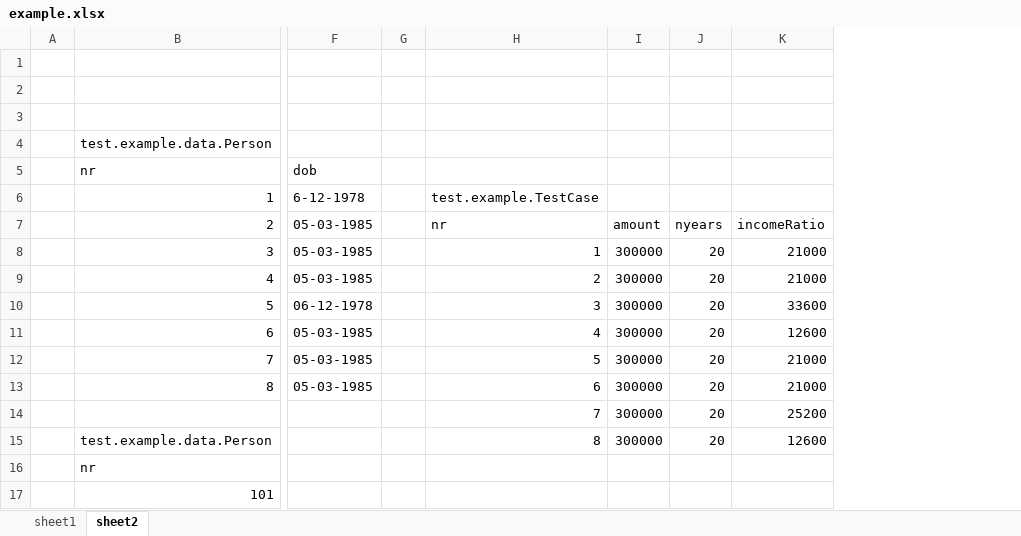
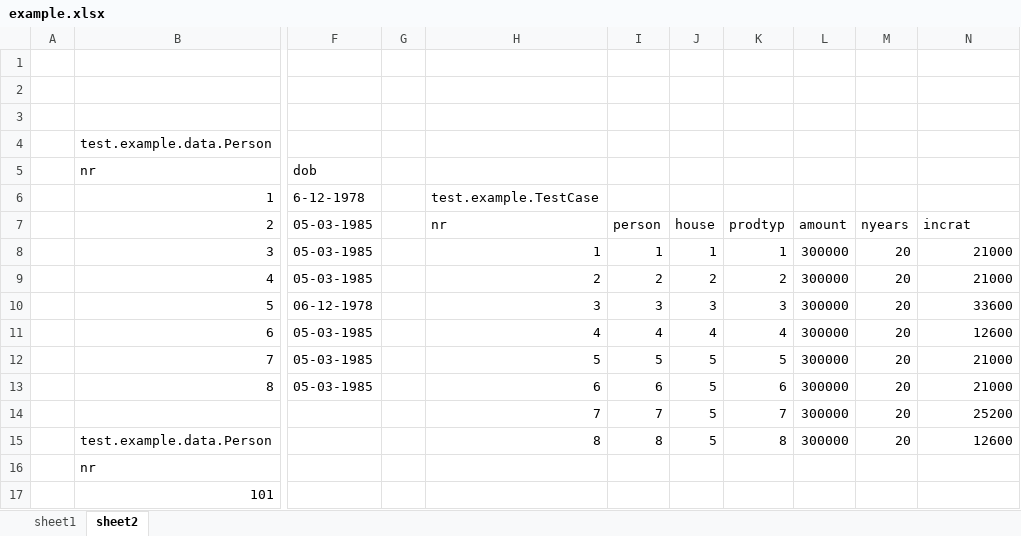
Before and after one commit to robinbakkerus/junit-xslx-loader8, an Excel workbook: example/example.xlsx, sheet sheet2, drawn as a sheet; only a part is shown, gaps mark what is left out; values as stored, in another font and other column widths than the file's, no cell formats; addresses are those after the commit; the diff names each change by its address in the sheet, - before the commit and + after, or states it on an @@ line.

```diff
--- a/example/example.xlsx (sheet sheet2)
+++ b/example/example.xlsx (sheet sheet2)
+column I, rows 7-15: person | 1 | 2 | 3 | 4 | 5 | 6 | 7 | 8
+column J, rows 7-15: house | 1 | 2 | 3 | 4 | 5 | 5 | 5 | 5
+column K, rows 7-15: prodtyp | 1 | 2 | 3 | 4 | 5 | 6 | 7 | 8
-N7: incomeRatio
+N7: incrat
```
Also changed, not shown: sheet sheet1, cell formats, 17 other files.
